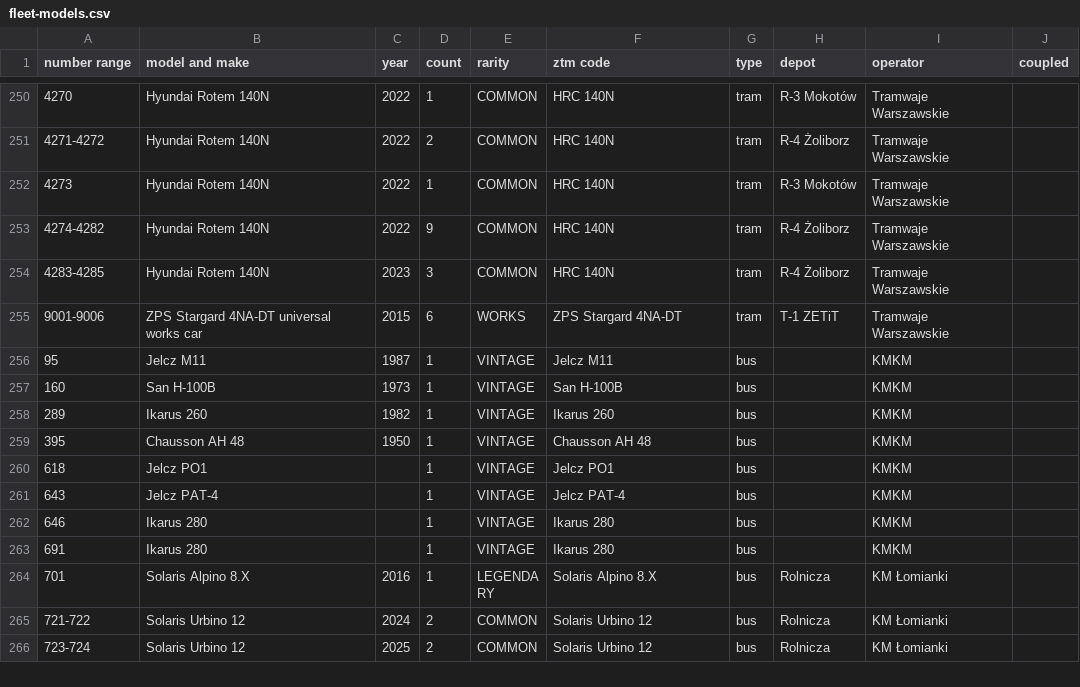
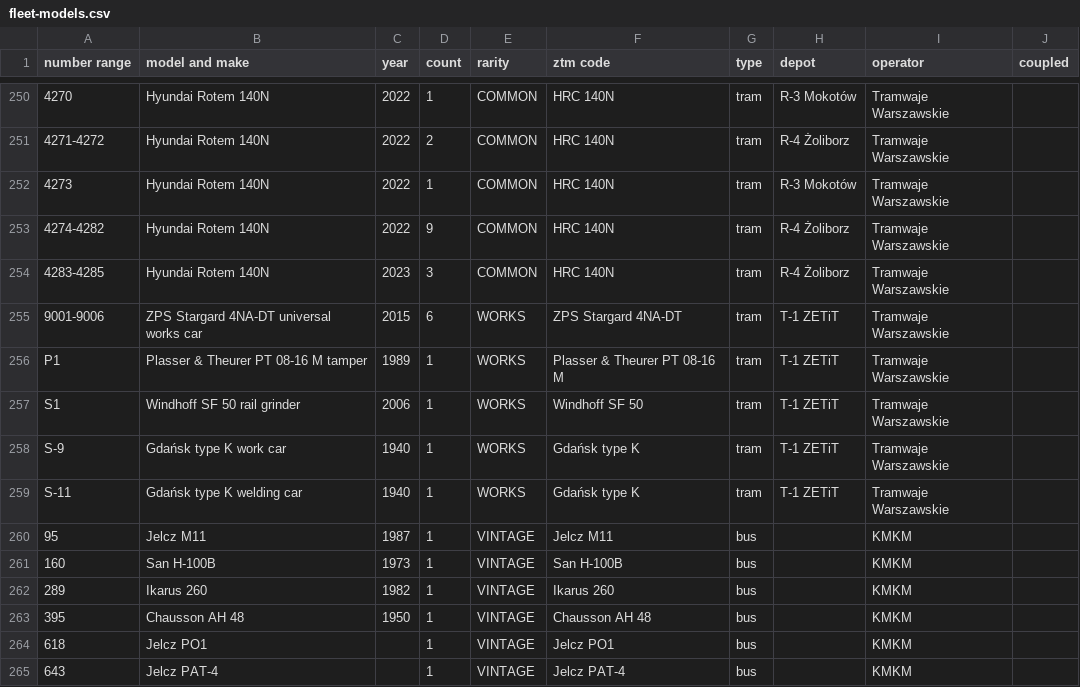
Before and after one commit to TheFilipcom4607/busdex, a CSV file: data/fleet-models.csv, drawn as a sheet; only a part is shown, gaps mark what is left out; the shorter side is filled out with more unchanged rows; the diff names each change by its address in the sheet, - before the commit and + after, or states it on an @@ line.

```diff
--- a/data/fleet-models.csv
+++ b/data/fleet-models.csv
+row 256: P1 | Plasser & Theurer PT 08-16 M tamper | 1989 | 1 | WORKS | Plasser & Theurer PT 08-16 M | tram | T-1 ZETiT | Tramwaje Warszawskie
+row 257: S1 | Windhoff SF 50 rail grinder | 2006 | 1 | WORKS | Windhoff SF 50 | tram | T-1 ZETiT | Tramwaje Warszawskie
+row 258: S-9 | Gdańsk type K work car | 1940 | 1 | WORKS | Gdańsk type K | tram | T-1 ZETiT | Tramwaje Warszawskie
+row 259: S-11 | Gdańsk type K welding car | 1940 | 1 | WORKS | Gdańsk type K | tram | T-1 ZETiT | Tramwaje Warszawskie
```
Also changed, not shown: 24 other files.
